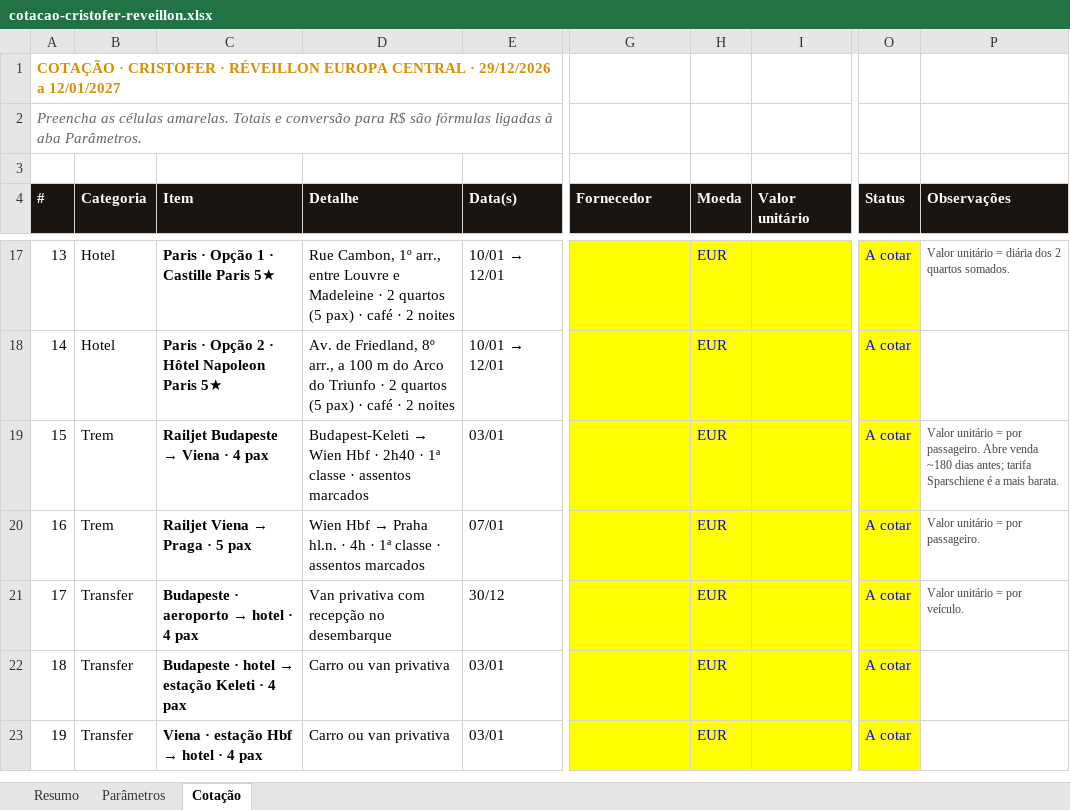
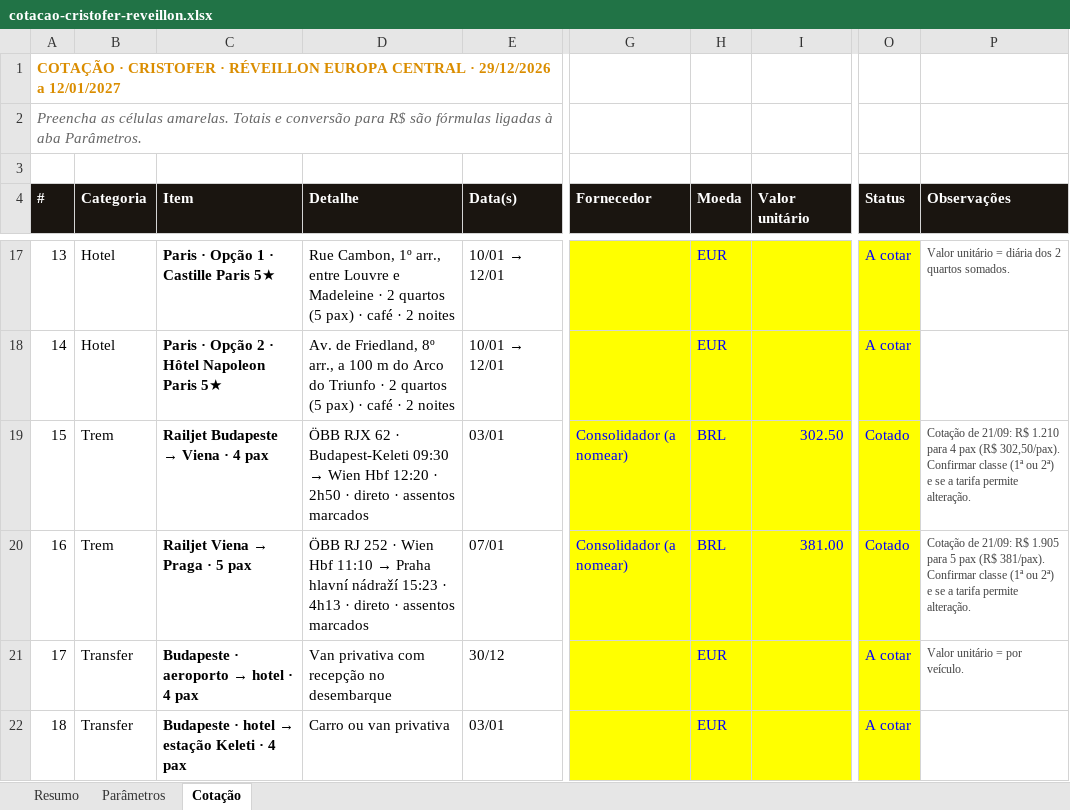
Before and after one commit to atendimentolusatravel-lab/travel, an Excel workbook: cotacao-cristofer-reveillon.xlsx, sheet Cotação, drawn as a sheet; only a part is shown, gaps mark what is left out; the shorter side is filled out with more unchanged rows; values as stored, in another font and other column widths than the file's, no borders; the diff names each change by its address in the sheet, - before the commit and + after, or states it on an @@ line.

```diff
--- a/cotacao-cristofer-reveillon.xlsx (sheet Cotação)
+++ b/cotacao-cristofer-reveillon.xlsx (sheet Cotação)
@@ D19 (Detalhe): Budapest-Keleti → Wien Hbf · 2h40 · 1ª classe · assentos… → ÖBB RJX 62 · Budapest-Keleti 09:30 → Wien Hbf 12:20 · 2h50 · direto · assentos… @@
-G19:G20 (Fornecedor): (empty)
+G19:G20 (Fornecedor): Consolidador (a nomear)
-H19:H20 (Moeda): EUR
+H19:H20 (Moeda): BRL
-I19 (Valor unitário): (empty)
+I19 (Valor unitário): 302.50
-O19:O20 (Status): A cotar
+O19:O20 (Status): Cotado
-P19 (Observações): Valor unitário = por passageiro. Abre venda ~180 dias antes; tarifa Sparschiene é a mais barata.
+P19 (Observações): Cotação de 21/09: R$ 1.210 para 4 pax (R$ 302,50/pax). Confirmar classe (1ª ou 2ª) e se a tarifa permite alteração.
@@ D20 (Detalhe): Wien Hbf → Praha hl.n. · 4h · 1ª classe · assentos… → ÖBB RJ 252 · Wien Hbf 11:10 → Praha hlavní nádraží 15:23 · 4h13 · direto · assentos… @@
-I20 (Valor unitário): (empty)
+I20 (Valor unitário): 381.00
-P20 (Observações): Valor unitário = por passageiro.
+P20 (Observações): Cotação de 21/09: R$ 1.905 para 5 pax (R$ 381/pax). Confirmar classe (1ª ou 2ª) e se a tarifa permite alteração.
```
Also changed, not shown: 1 other file.
